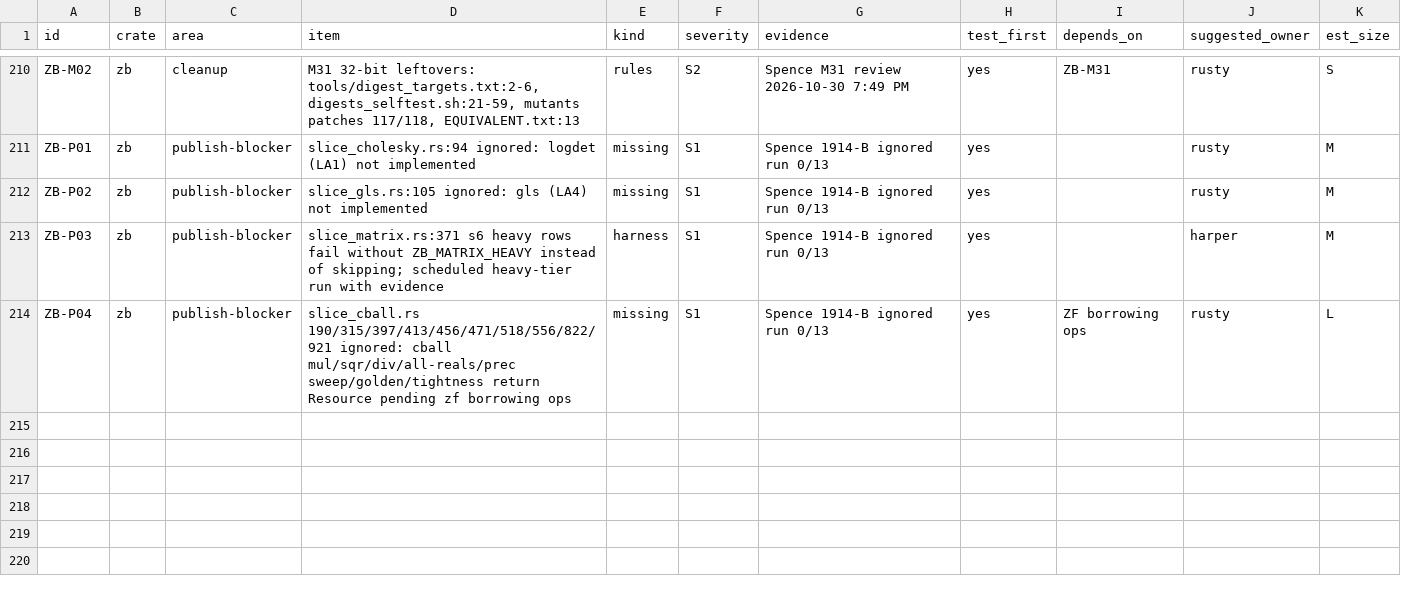
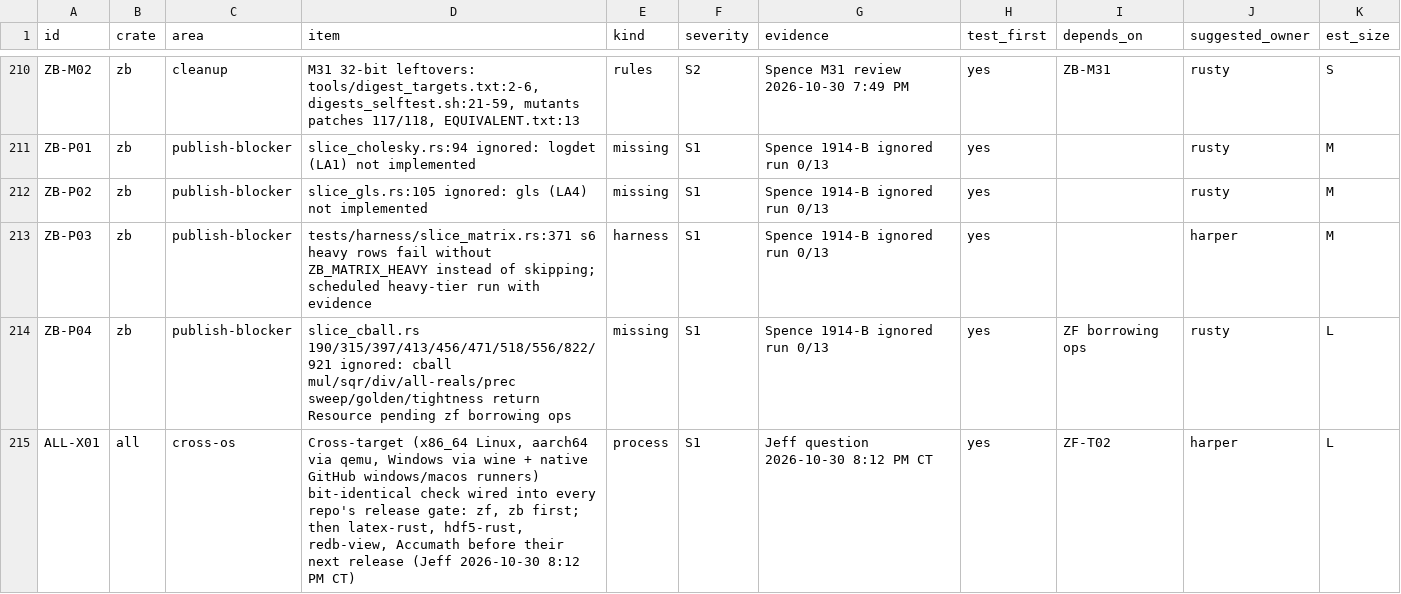
Before and after one commit to jscarr64/zenith-float, a CSV file: docs/test-plan/inputs/FIXLIST.csv, drawn as a sheet; only a part is shown, gaps mark what is left out.

Commit message:
pmrev12-A2 (content): PM_MAX_P from source, s9 sha pin, ZF_TIME_FACTOR Result, Windows 1.85, cross-os-golds matrix, T02(b) wrapper
5f86c27 carried only the macos-golds.yml -> cross-os-golds.yml rename (a failed
git add left the rest unstaged; no amend per rules). This commit is the A2 content:
- PM_MAX_P resolves from zf MAX_PRECISION (tools/pm_maxp.pl); no literal in rows or tools; rc FAILs until M32, design-stage OPEN PIN; prec-2^60-1 -> prec-over-MAX
- %SRCPIN sha-pins s9_specials_golds.rs instead of :(exclude)
- s9: ZF_TIME_FACTOR parsed to Result, no panic; red/green test
- targets.csv: windows-gnu 1.85 (prefix ~/harper-work/.wine), windows-msvc and macOS pending-CI via cross-os-golds.yml
- cross-os-golds.yml: macos-14 + windows-latest, workflow_dispatch only
- t02b wrapper: expr/cexpr under wine 2/2
- FIXLIST pin 738a7324 (215 lines, ALL-X01 :215); SHA256SUMS refreshed
- design section 29

Agent: Harper

```diff
--- a/docs/test-plan/inputs/FIXLIST.csv
+++ b/docs/test-plan/inputs/FIXLIST.csv
@@ -212,3 +212,4 @@ ZB-P01,zb,publish-blocker,"slice_cholesky.rs:94 ignored: logdet (LA1) not implem
 ZB-P02,zb,publish-blocker,"slice_gls.rs:105 ignored: gls (LA4) not implemented",missing,S1,Spence 1914-B ignored run 0/13,yes,,rusty,M
-ZB-P03,zb,publish-blocker,"slice_matrix.rs:371 s6 heavy rows fail without ZB_MATRIX_HEAVY instead of skipping; scheduled heavy-tier run with evidence",harness,S1,Spence 1914-B ignored run 0/13,yes,,harper,M
+ZB-P03,zb,publish-blocker,"tests/harness/slice_matrix.rs:371 s6 heavy rows fail without ZB_MATRIX_HEAVY instead of skipping; scheduled heavy-tier run with evidence",harness,S1,Spence 1914-B ignored run 0/13,yes,,harper,M
 ZB-P04,zb,publish-blocker,"slice_cball.rs 190/315/397/413/456/471/518/556/822/921 ignored: cball mul/sqr/div/all-reals/prec sweep/golden/tightness return Resource pending zf borrowing ops",missing,S1,Spence 1914-B ignored run 0/13,yes,ZF borrowing ops,rusty,L
+ALL-X01,all,cross-os,"Cross-target (x86_64 Linux, aarch64 via qemu, Windows via wine + native GitHub windows/macos runners) bit-identical check wired into every repo's release gate: zf, zb first; then latex-rust, hdf5-rust, redb-view, Accumath before their next release (Jeff 2026-10-30 8:12 PM CT)",process,S1,Jeff question 2026-10-30 8:12 PM CT,yes,ZF-T02,harper,L
```
Also changed, not shown: docs/test-plan/inputs/targets.csv, 13 other files.
